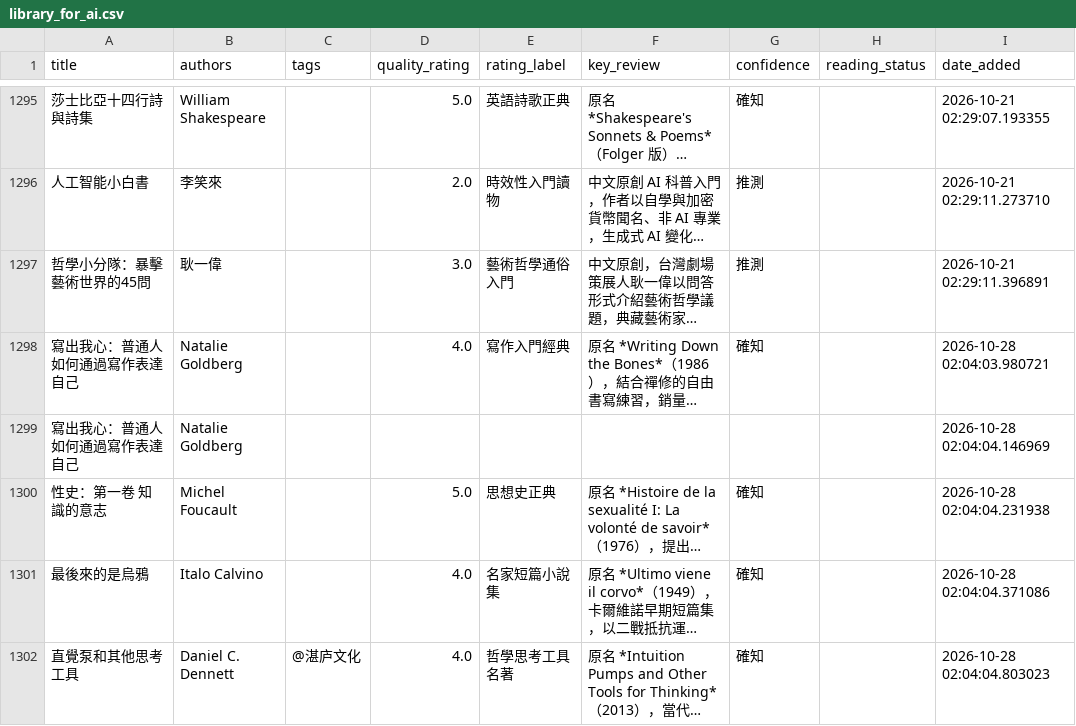
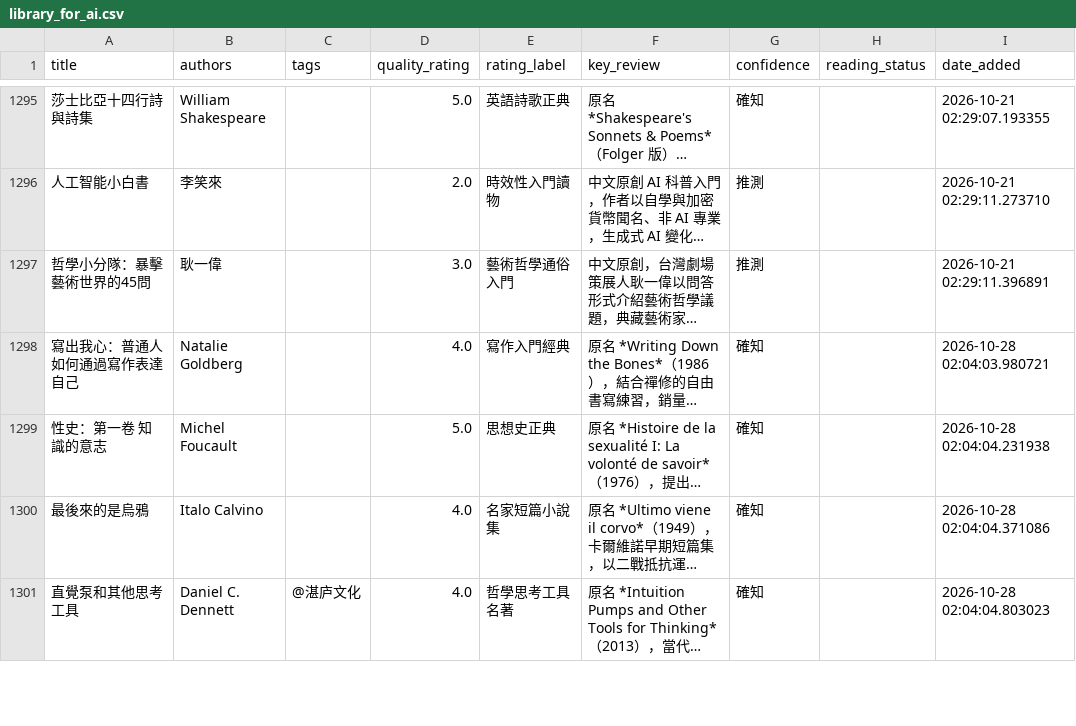
Before and after one commit to kyechen13/calibre-dashboard, a CSV file: library_for_ai.csv, drawn as a sheet; only a part is shown, gaps mark what is left out; long unchanged cells end in …; the diff names each change by its address in the sheet, - before the commit and + after, or states it on an @@ line.

```diff
--- a/library_for_ai.csv
+++ b/library_for_ai.csv
-row 1299: 寫出我心：普通人如何通過寫作表達自己 | Natalie Goldberg |  |  |  |  |  |  | 2026-10-28 02:04:04.146969
```
Also changed, not shown: 1 other file.
